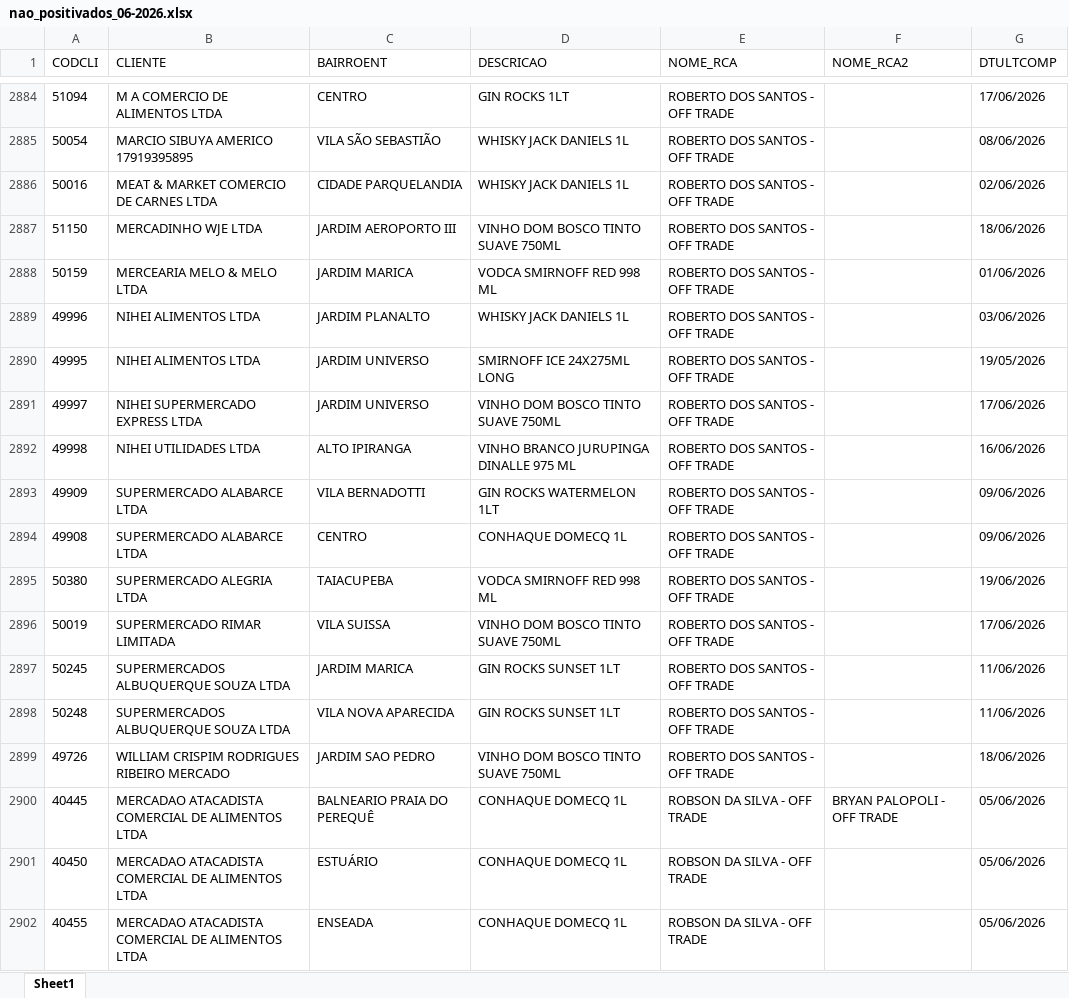
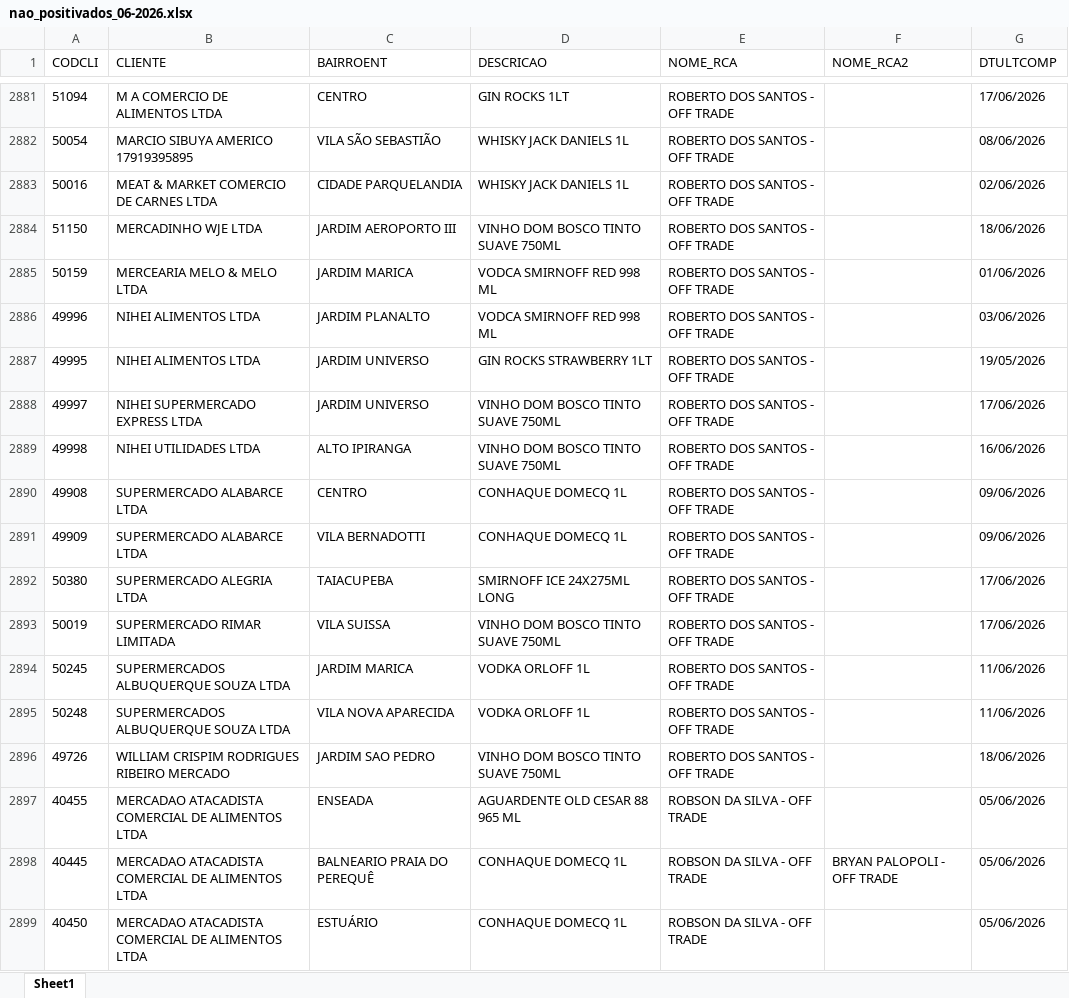
Before and after one commit to leonardocampos-cmd/offtrade, an Excel workbook: nao_positivados_06-2026.xlsx, sheet Sheet1, drawn as a sheet; only a part is shown, gaps mark what is left out; values as stored, in another font and other column widths than the file's, no borders; removed rows and columns are numbered as before the commit, all else as after; the diff covers the shown part only; the diff names each change by its address in the sheet, - before the commit and + after, or states it on an @@ line.

Commit message:
Atualiza pedidos_enviados.json e vendedores_auth_data.js - 24/06/2026

```diff
--- a/nao_positivados_06-2026.xlsx (sheet Sheet1)
+++ b/nao_positivados_06-2026.xlsx (sheet Sheet1)
-D2886 (DESCRICAO): WHISKY JACK DANIELS 1L
+D2886 (DESCRICAO): VODCA SMIRNOFF RED 998 ML
-D2887 (DESCRICAO): SMIRNOFF ICE 24X275ML LONG
+D2887 (DESCRICAO): GIN ROCKS STRAWBERRY 1LT
-D2889 (DESCRICAO): VINHO BRANCO JURUPINGA DINALLE 975 ML
+D2889 (DESCRICAO): VINHO DOM BOSCO TINTO SUAVE 750ML
-row 2893: 49909 | SUPERMERCADO ALABARCE LTDA | VILA BERNADOTTI | GIN ROCKS WATERMELON 1LT | ROBERTO DOS SANTOS - OFF TRADE |  | 09/06/2026
+row 2891: 49909 | SUPERMERCADO ALABARCE LTDA | VILA BERNADOTTI | CONHAQUE DOMECQ 1L | ROBERTO DOS SANTOS - OFF TRADE |  | 09/06/2026
-D2892 (DESCRICAO): VODCA SMIRNOFF RED 998 ML
+D2892 (DESCRICAO): SMIRNOFF ICE 24X275ML LONG
-G2892 (DTULTCOMP): 19/06/2026
+G2892 (DTULTCOMP): 17/06/2026
-D2894:D2895 (DESCRICAO): GIN ROCKS SUNSET 1LT
+D2894:D2895 (DESCRICAO): VODKA ORLOFF 1L
+row 2897: 40455 | MERCADAO ATACADISTA COMERCIAL DE ALIMENTOS LTDA | ENSEADA | AGUARDENTE OLD CESAR 88 965 ML | ROBSON DA SILVA - OFF TRADE |  | 05/06/2026
-row 2902: 40455 | MERCADAO ATACADISTA COMERCIAL DE ALIMENTOS LTDA | ENSEADA | CONHAQUE DOMECQ 1L | ROBSON DA SILVA - OFF TRADE |  | 05/06/2026
```
Also changed, not shown: 11 added rows, 14 removed rows, 6 moved rows and 392 edited cells elsewhere in this sheet, 4 other files.
